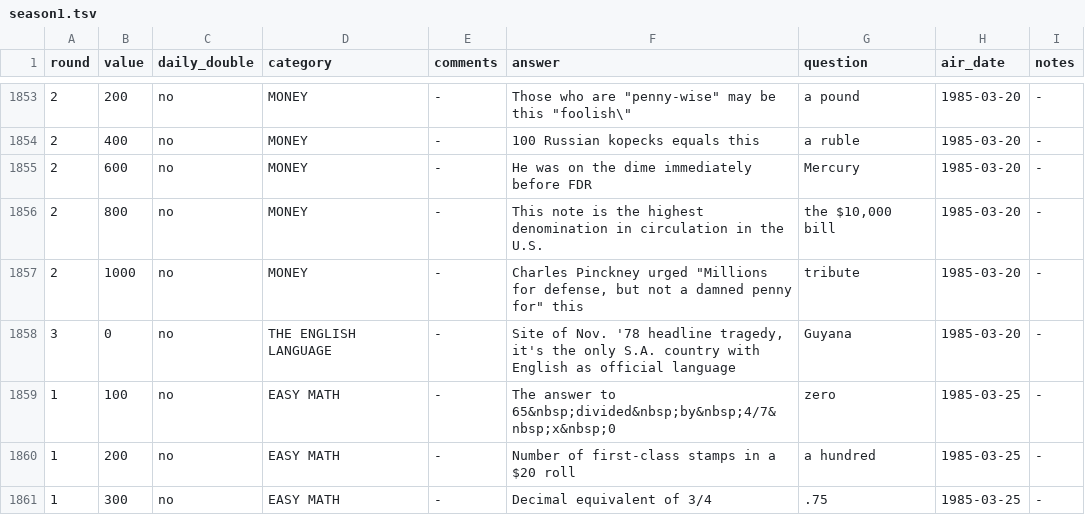
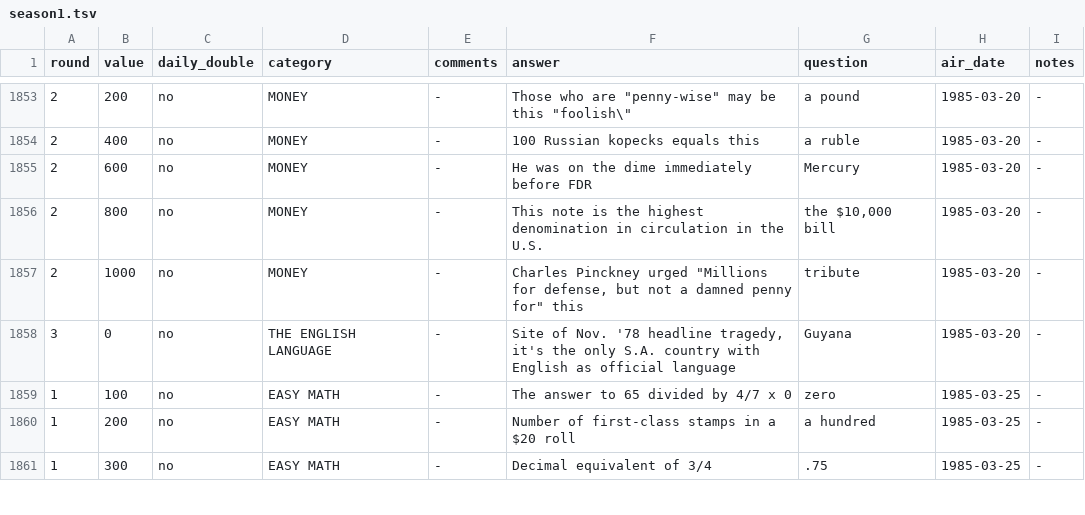
Before and after one commit to jwolle1/jeopardy_clue_dataset, a TSV file: season1.tsv, drawn as a sheet; only a part is shown, gaps mark what is left out.

```diff
--- a/season1.tsv
+++ b/season1.tsv
@@ -1858,3 +1858,3 @@ round	value	daily_double	category	comments	answer	question	air_date	notes
 3	0	no	THE ENGLISH LANGUAGE	-	Site of Nov. '78 headline tragedy, it's the only S.A. country with English as official language	Guyana	1985-03-20	-
-1	100	no	EASY MATH	-	The answer to 65&nbsp;divided&nbsp;by&nbsp;4/7&nbsp;x&nbsp;0	zero	1985-03-25	-
+1	100	no	EASY MATH	-	The answer to 65 divided by 4/7 x 0	zero	1985-03-25	-
 1	200	no	EASY MATH	-	Number of first-class stamps in a $20 roll	a hundred	1985-03-25	-
```
Also changed, not shown: 12 other files.
